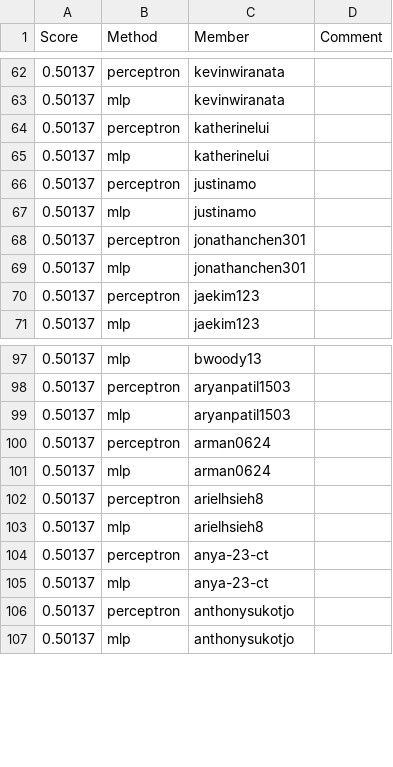
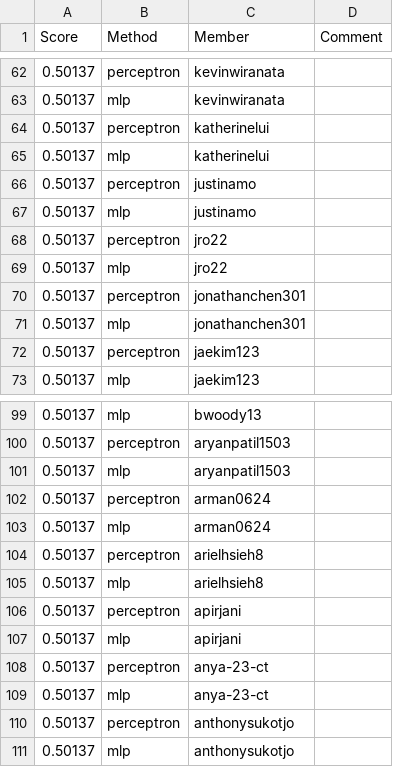
Before and after one commit to cornell-cs5740-sp24/leaderboards, a CSV file: a1/leaderboard_sst2.csv, drawn as a sheet; only a part is shown, gaps mark what is left out; the diff names each change by its address in the sheet, - before the commit and + after, or states it on an @@ line.

Commit message:
Leaderboard Update

```diff
--- a/a1/leaderboard_sst2.csv
+++ b/a1/leaderboard_sst2.csv
+row 68: 0.50137 | perceptron | jro22
+row 69: 0.50137 | mlp | jro22
+row 106: 0.50137 | perceptron | apirjani
+row 107: 0.50137 | mlp | apirjani
```
